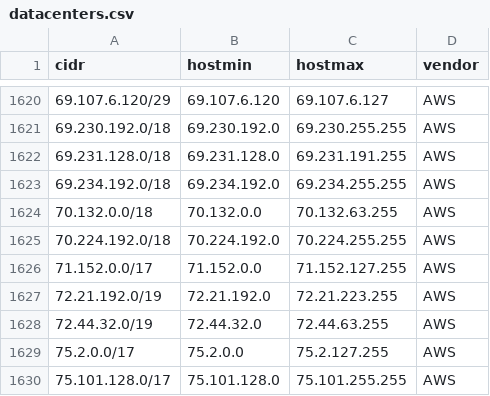
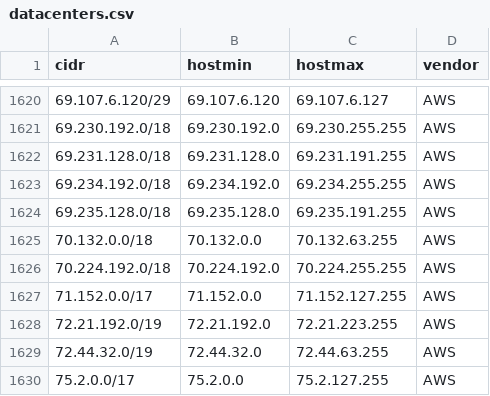
Before and after one commit to jhassine/server-ip-addresses, a CSV file: data/datacenters.csv, drawn as a sheet; only a part is shown, gaps mark what is left out; the shorter side is filled out with more unchanged rows.

```diff
--- a/data/datacenters.csv
+++ b/data/datacenters.csv
@@ -1623,2 +1623,3 @@
 "69.234.192.0/18","69.234.192.0","69.234.255.255","AWS"
+"69.235.128.0/18","69.235.128.0","69.235.191.255","AWS"
 "70.132.0.0/18","70.132.0.0","70.132.63.255","AWS"
```
Also changed, not shown: 1 other file.
